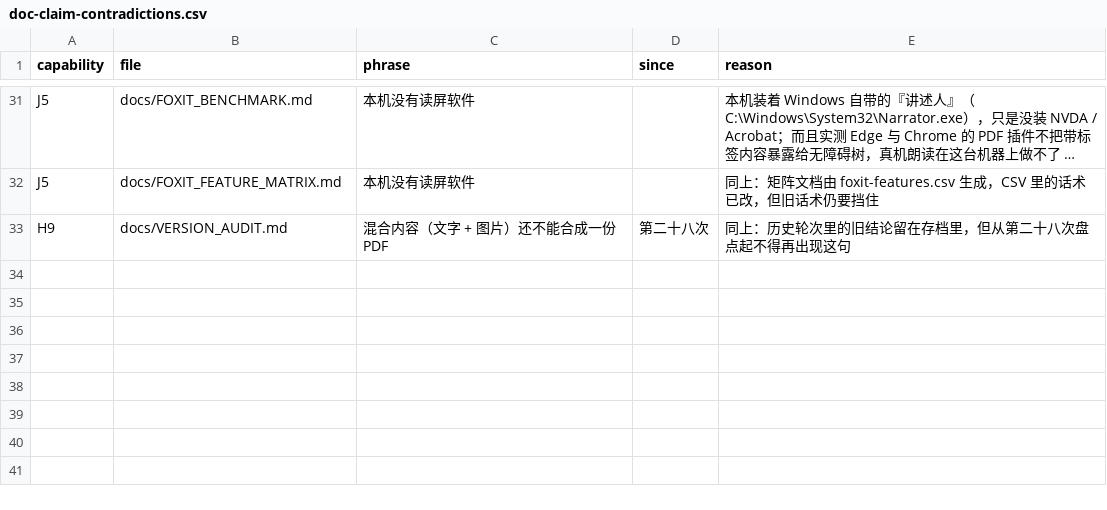
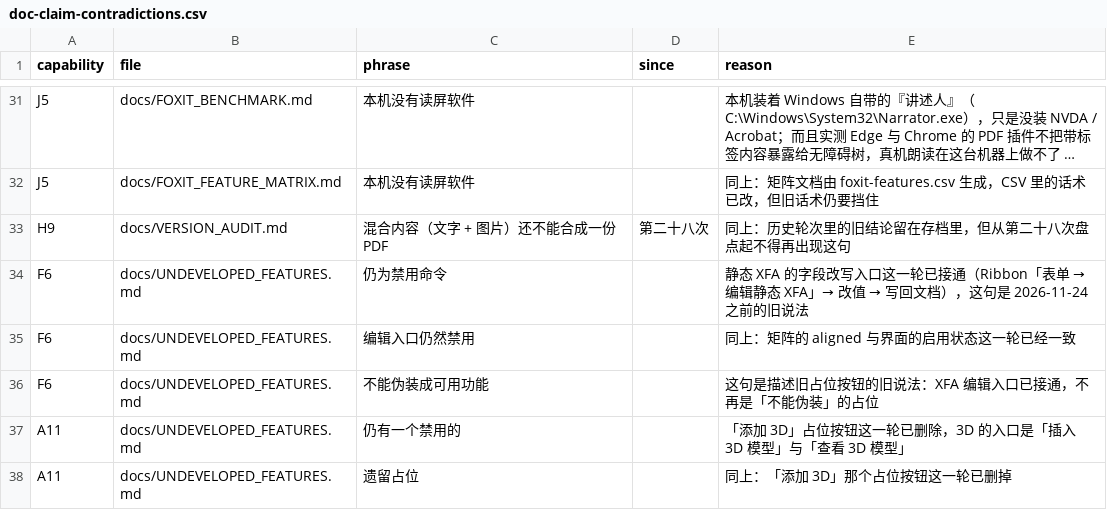
Before and after one commit to fengjutian/Folixa, a CSV file: docs/benchmark/doc-claim-contradictions.csv, drawn as a sheet; only a part is shown, gaps mark what is left out; long unchanged cells end in ….

```diff
--- a/docs/benchmark/doc-claim-contradictions.csv
+++ b/docs/benchmark/doc-claim-contradictions.csv
@@ -33 +33,6 @@ J5,docs/FOXIT_FEATURE_MATRIX.md,本机没有读屏软件,,同上：矩阵文档
 H9,docs/VERSION_AUDIT.md,混合内容（文字 + 图片）还不能合成一份 PDF,第二十八次,同上：历史轮次里的旧结论留在存档里，但从第二十八次盘点起不得再出现这句
+F6,docs/UNDEVELOPED_FEATURES.md,仍为禁用命令,,静态 XFA 的字段改写入口这一轮已接通（Ribbon「表单 → 编辑静态 XFA」→ 改值 → 写回文档），这句是 2026-11-24 之前的旧说法
+F6,docs/UNDEVELOPED_FEATURES.md,编辑入口仍然禁用,,同上：矩阵的 aligned 与界面的启用状态这一轮已经一致
+F6,docs/UNDEVELOPED_FEATURES.md,不能伪装成可用功能,,这句是描述旧占位按钮的旧说法：XFA 编辑入口已接通，不再是「不能伪装」的占位
+A11,docs/UNDEVELOPED_FEATURES.md,仍有一个禁用的,,"「添加 3D」占位按钮这一轮已删除，3D 的入口是「插入 3D 模型」与「查看 3D 模型」"
+A11,docs/UNDEVELOPED_FEATURES.md,遗留占位,,同上：「添加 3D」那个占位按钮这一轮已删掉
```
Also changed, not shown: docs/benchmark/foxit-features.csv, 38 other files.
